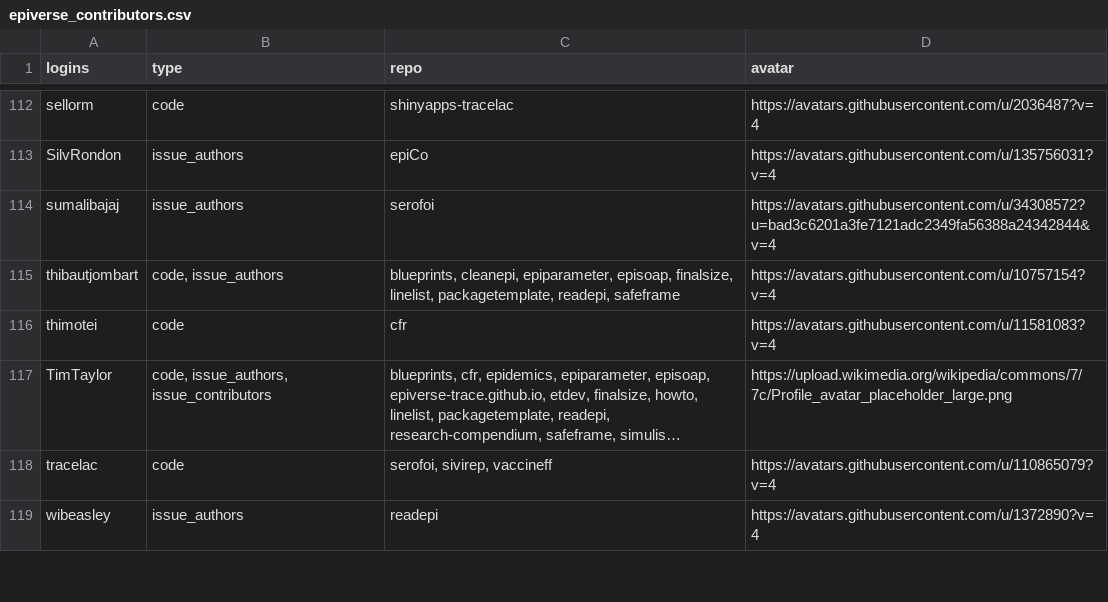
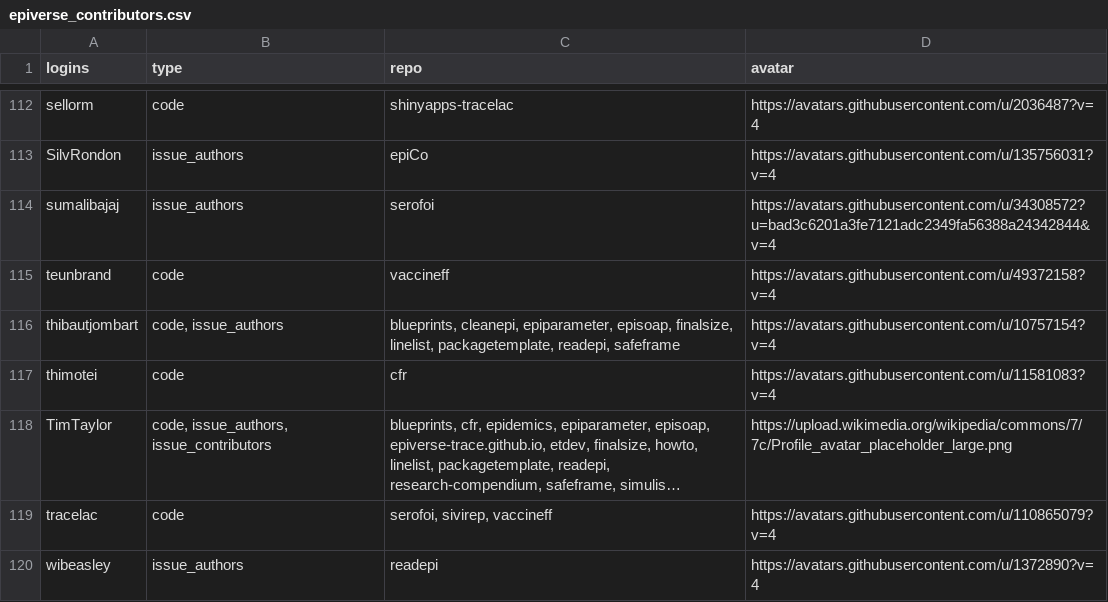
Before and after one commit to epiverse-trace/epiverse-trace.github.io, a CSV file: _data/epiverse_contributors.csv, drawn as a sheet; only a part is shown, gaps mark what is left out; long unchanged cells end in ….

Commit message:
Update `_data/epiverse_contributors.csv` and `_freeze/`

```diff
--- a/_data/epiverse_contributors.csv
+++ b/_data/epiverse_contributors.csv
@@ -114,2 +114,3 @@
 "sumalibajaj","issue_authors","serofoi","https://avatars.githubusercontent.com/u/34308572?u=bad3c6201a3fe7121adc2349fa56388a24342844&v=4"
+"teunbrand","code","vaccineff","https://avatars.githubusercontent.com/u/49372158?v=4"
 "thibautjombart","code, issue_authors","blueprints, cleanepi, epiparameter, episoap, finalsize, linelist, packagetemplate, readepi, safeframe","https://avatars.githubusercontent.com/u/10757154?v=4"
```
Also changed, not shown: 1 other file.
